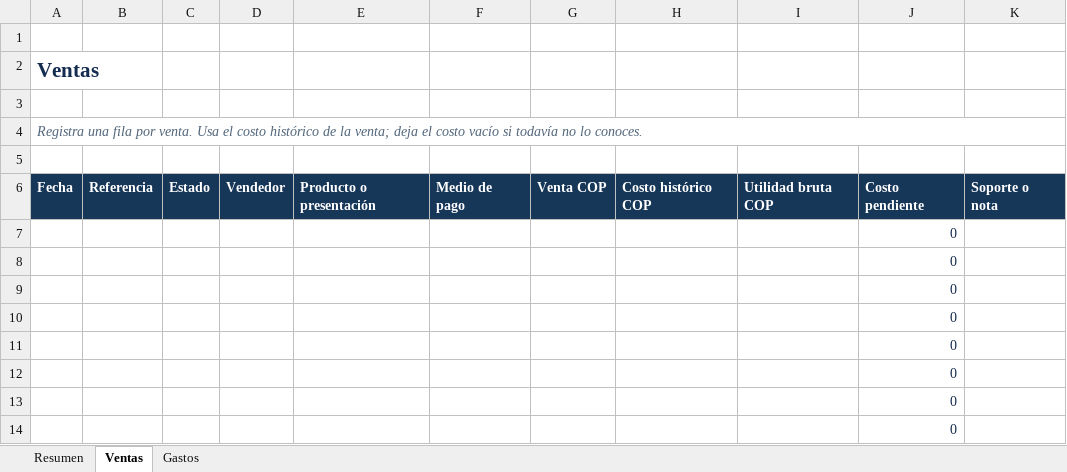
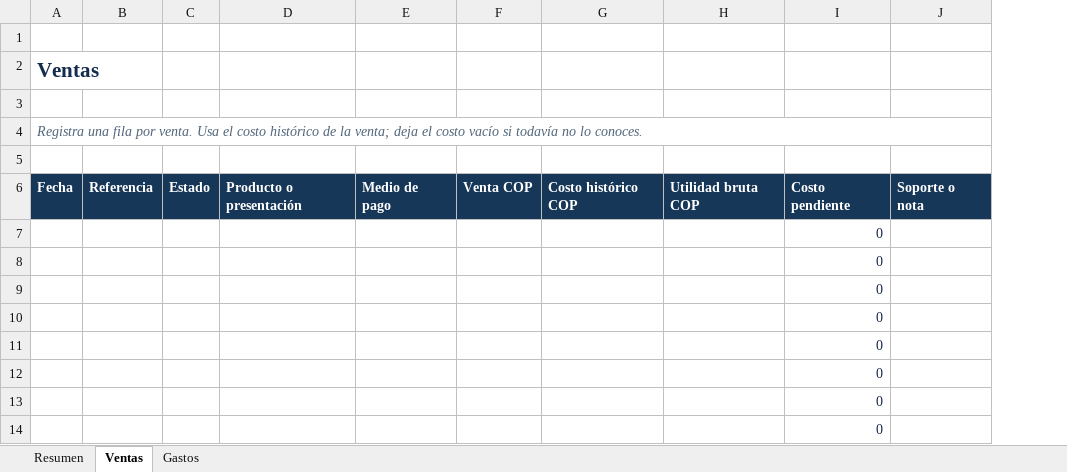
Before and after one commit to Glemynart/micafe-pos, an Excel workbook: public/templates/dusema-auxiliar-contable.xlsx, sheet Ventas, drawn as a sheet; only a part is shown; values as stored, in another font and other column widths than the file's, no borders; conditional formats and table styles not drawn; the diff names each change by its address in the sheet, - before the commit and + after, or states it on an @@ line.

```diff
--- a/public/templates/dusema-auxiliar-contable.xlsx (sheet Ventas)
+++ b/public/templates/dusema-auxiliar-contable.xlsx (sheet Ventas)
-column D, row 6: Vendedor
```
Also changed, not shown: sheet Resumen, formulas that keep their value, 1 other file.
